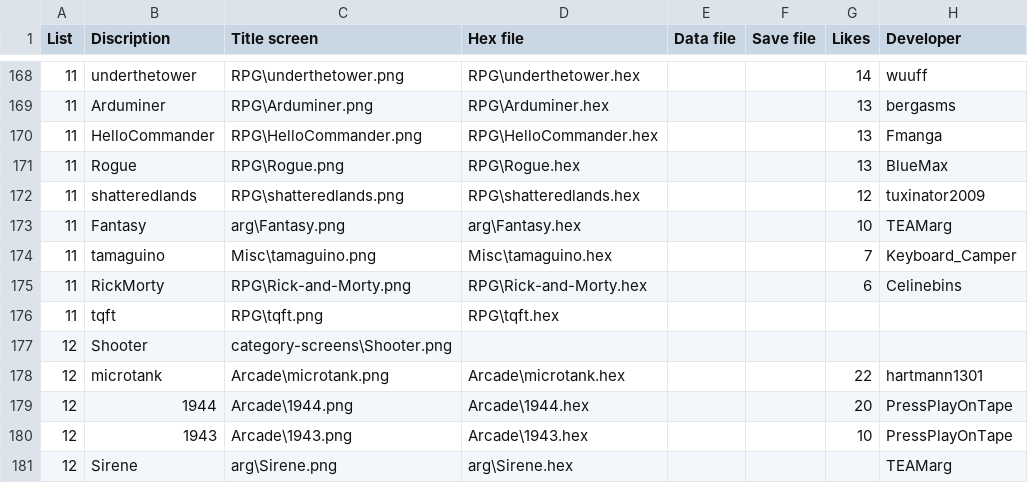
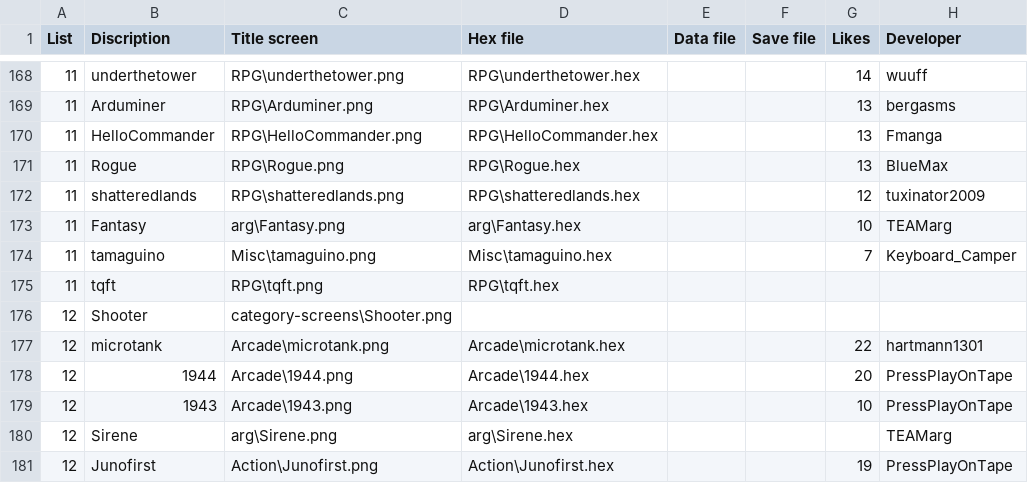
Before and after one commit to bateske/ArduFXTest, a CSV file: flashcart-index.csv, drawn as a sheet; only a part is shown, gaps mark what is left out; the shorter side is filled out with more unchanged rows; the diff names each change by its address in the sheet, - before the commit and + after, or states it on an @@ line.

```diff
--- a/flashcart-index.csv
+++ b/flashcart-index.csv
-row 175: 11 | RickMorty | RPG\Rick-and-Morty.png | RPG\Rick-and-Morty.hex |  |  | 6 | Celinebins
```
Also changed, not shown: 25 other files.
